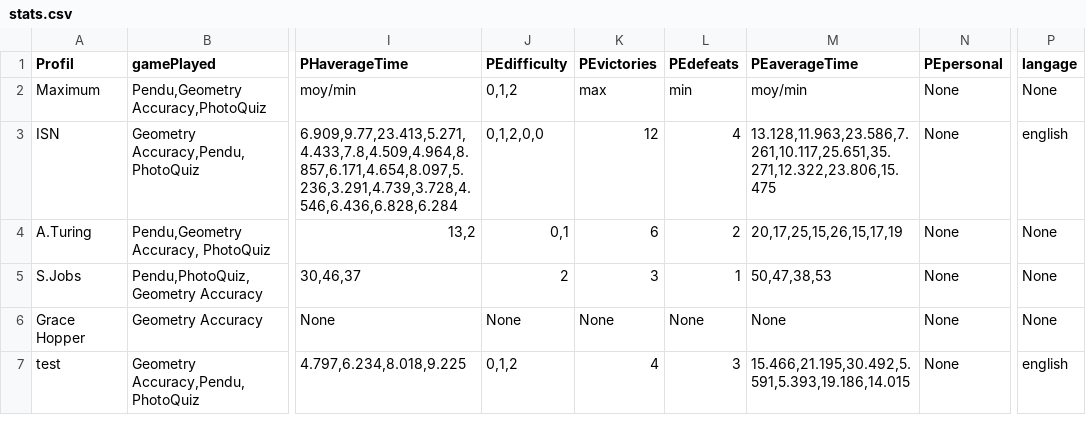
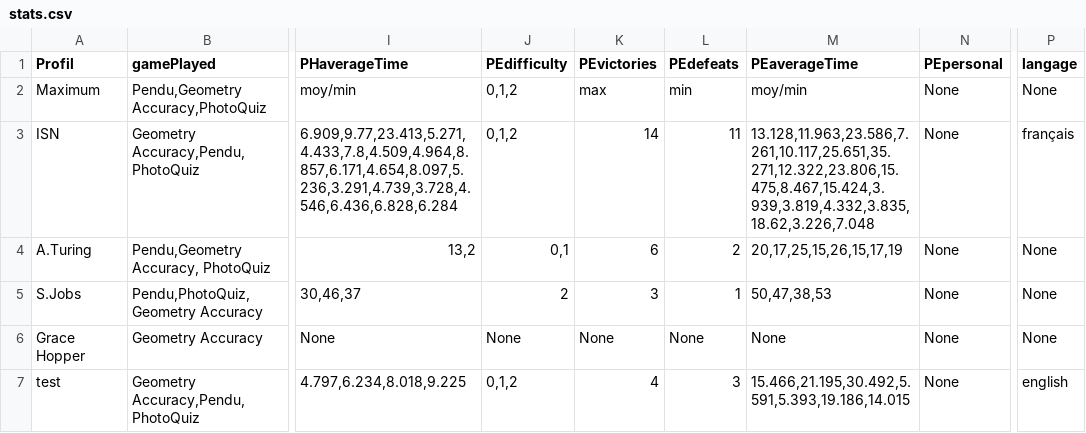
Before and after one commit to PheonBest/NeuroFit, a CSV file: input/stats.csv, drawn as a sheet; only a part is shown, gaps mark what is left out; the diff names each change by its address in the sheet, - before the commit and + after, or states it on an @@ line.

```diff
--- a/input/stats.csv
+++ b/input/stats.csv
-J3 (PEdifficulty): 0,1,2,0,0
+J3 (PEdifficulty): 0,1,2
-K3 (PEvictories): 12
+K3 (PEvictories): 14
-L3 (PEdefeats): 4
+L3 (PEdefeats): 11
-M3 (PEaverageTime): 13.128,11.963,23.586,7.261,10.117,25.651,35.271,12.322,23.806,15.475
+M3 (PEaverageTime): 13.128,11.963,23.586,7.261,10.117,25.651,35.271,12.322,23.806,15.475,8.467,15.424,3.939,3.819,4.332,3.835,18.62,3.226,7.048
-P3 (langage): english
+P3 (langage): français
```
Also changed, not shown: 2 other files.
